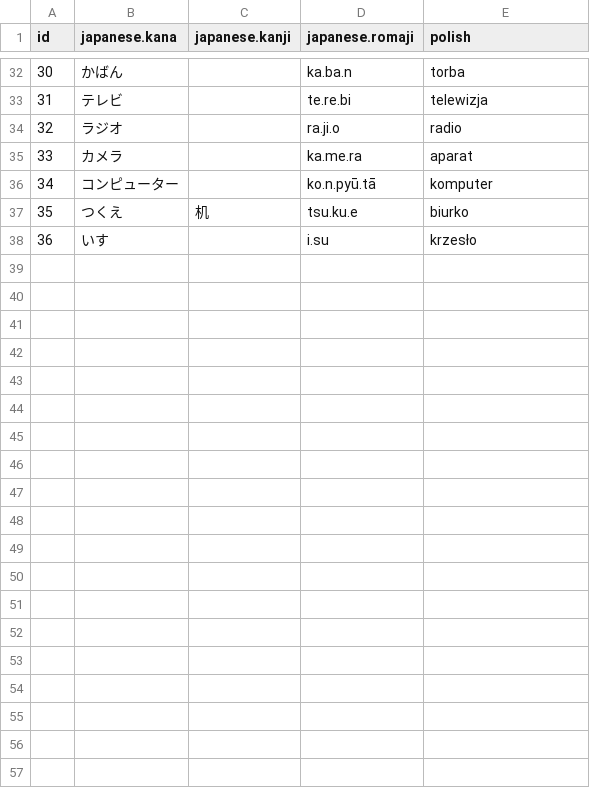
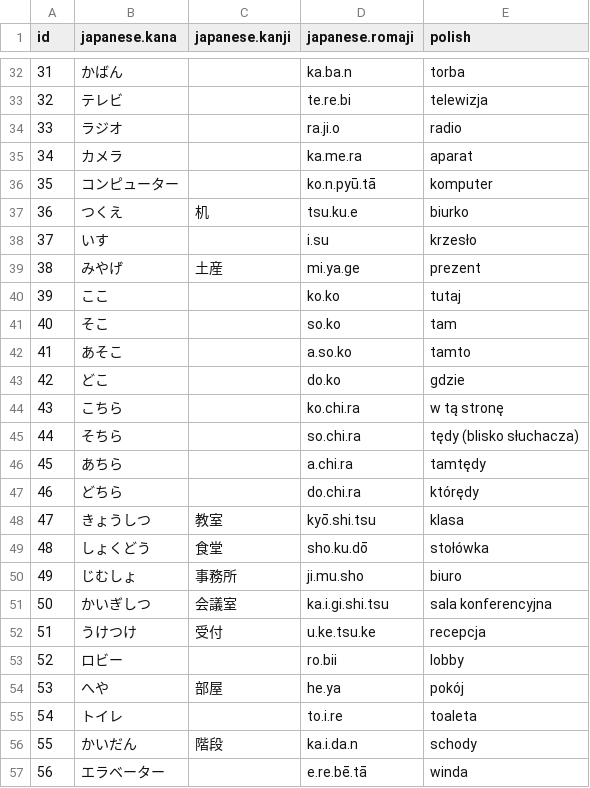
Before and after one commit to mateutek/nihongo, a CSV file: impex/import.csv, drawn as a sheet; only a part is shown, gaps mark what is left out; the diff covers the shown part only; the diff names each change by its address in the sheet, - before the commit and + after, or states it on an @@ line.

Commit message:
New Data

```diff
--- a/impex/import.csv
+++ b/impex/import.csv
@@ column A (id) renumbered between rows 6 and 38 @@
+row 39: 38 | みやげ | 土産 | mi.ya.ge | prezent
+row 40: 39 | ここ |  | ko.ko | tutaj
+row 41: 40 | そこ |  | so.ko | tam
+row 42: 41 | あそこ |  | a.so.ko | tamto
+row 43: 42 | どこ |  | do.ko | gdzie
+row 44: 43 | こちら |  | ko.chi.ra | w tą stronę
+row 45: 44 | そちら |  | so.chi.ra | tędy (blisko słuchacza)
+row 46: 45 | あちら |  | a.chi.ra | tamtędy
+row 47: 46 | どちら |  | do.chi.ra | którędy
+row 48: 47 | きょうしつ | 教室 | kyō.shi.tsu | klasa
+row 49: 48 | しょくどう | 食堂 | sho.ku.dō | stołówka
+row 50: 49 | じむしょ | 事務所 | ji.mu.sho | biuro
+row 51: 50 | かいぎしつ | 会議室 | ka.i.gi.shi.tsu | sala konferencyjna
+row 52: 51 | うけつけ | 受付 | u.ke.tsu.ke | recepcja
+row 53: 52 | ロビー |  | ro.bii | lobby
+row 54: 53 | へや | 部屋 | he.ya | pokój
+row 55: 54 | トイレ |  | to.i.re | toaleta
+row 56: 55 | かいだん | 階段 | ka.i.da.n | schody
+row 57: 56 | エラベーター |  | e.re.bē.tā | winda
```
Also changed, not shown: 20 added rows and 2 edited cells elsewhere in this file, 2 other files.
